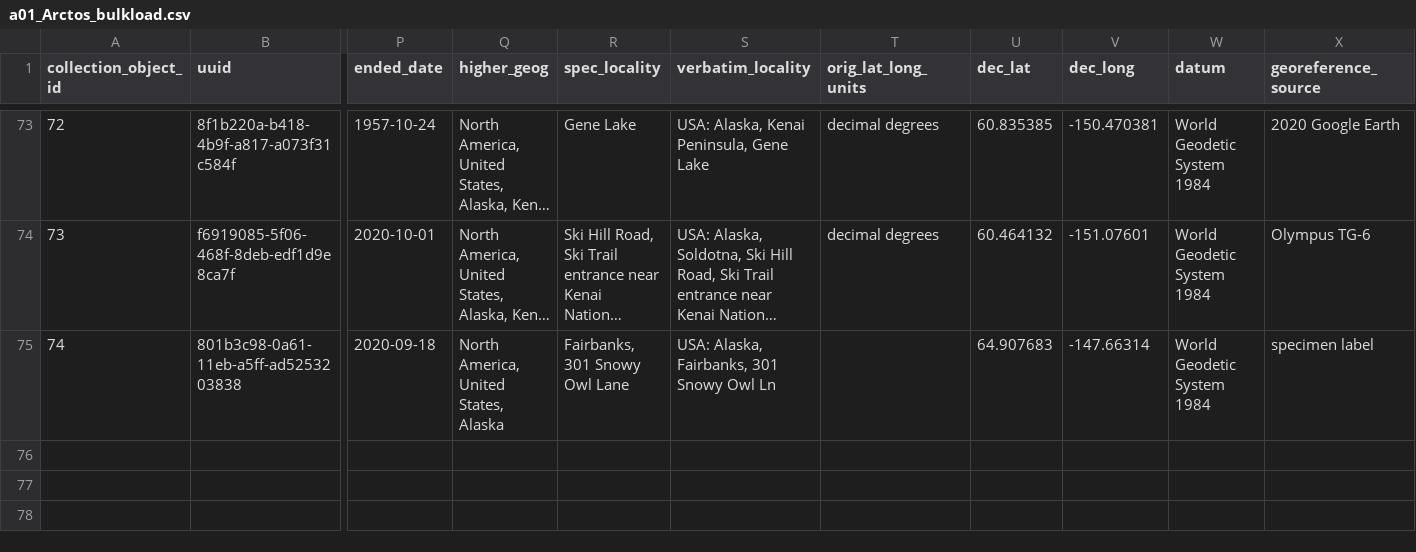
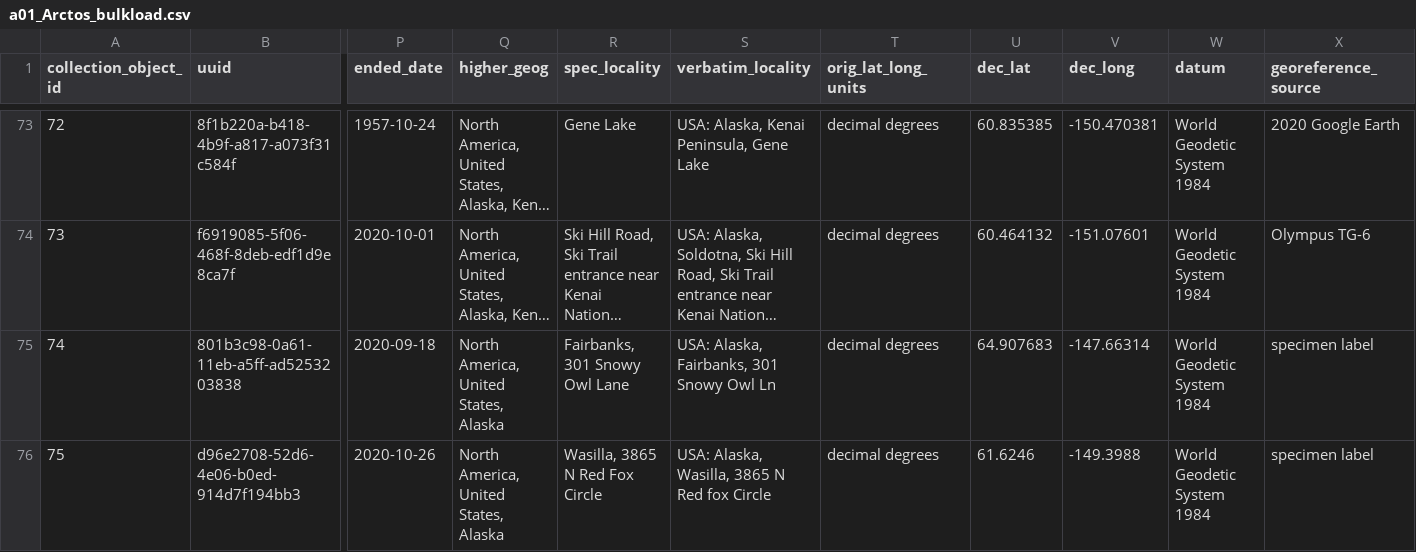
Before and after one commit to mlbowser/journal2020, a CSV file: appendixes/a01_Arctos_bulkload.csv, drawn as a sheet; only a part is shown, gaps mark what is left out; long unchanged cells end in …; rows hold the shown columns only; the diff names each change by its address in the sheet, - before the commit and + after, or states it on an @@ line.

```diff
--- a/appendixes/a01_Arctos_bulkload.csv
+++ b/appendixes/a01_Arctos_bulkload.csv
-T75 (orig_lat_long_units): (empty)
+T75 (orig_lat_long_units): decimal degrees
+row 76: 75 | d96e2708-52d6-4e06-b0ed-914d7f194bb3 | 2020-10-26 | North America, United States, Alaska | Wasilla, 3865 N Red Fox Circle | USA: Alaska, Wasilla, 3865 N Red fox Circle | decimal degrees | 61.6246 | -149.3988 | World Geodetic System 1984 | specimen label
```
Also changed, not shown: 2 other files.
